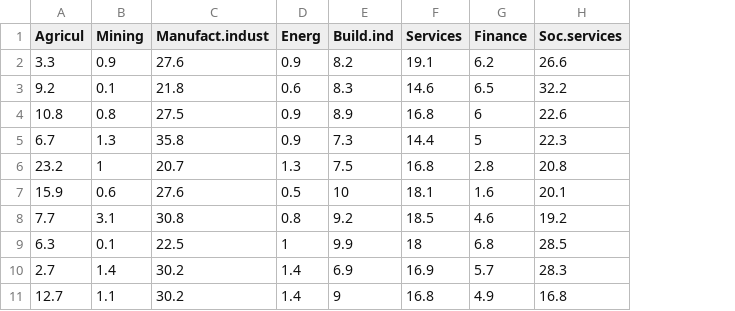
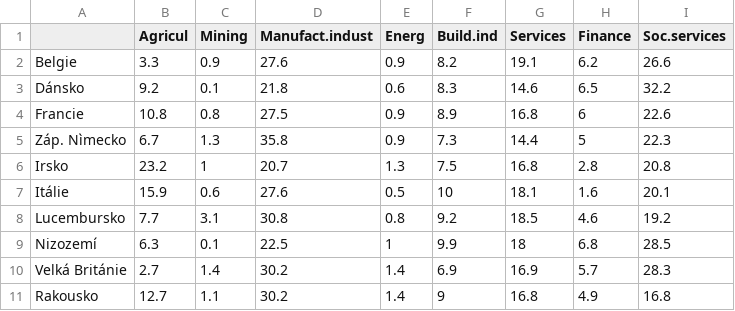
Before and after one commit to VondracekS/VSM, a CSV file: Data/countries.csv, drawn as a sheet; only a part is shown; the diff names each change by its address in the sheet, - before the commit and + after, or states it on an @@ line.

```diff
--- a/Data/countries.csv
+++ b/Data/countries.csv
+column A, rows 2-11: Belgie | Dánsko | Francie | Záp. Nìmecko | Irsko | Itálie | Lucembursko | Nizozemí | Velká Británie | Rakousko
```
Also changed, not shown: Data/countries_m.csv, 30 other files.
